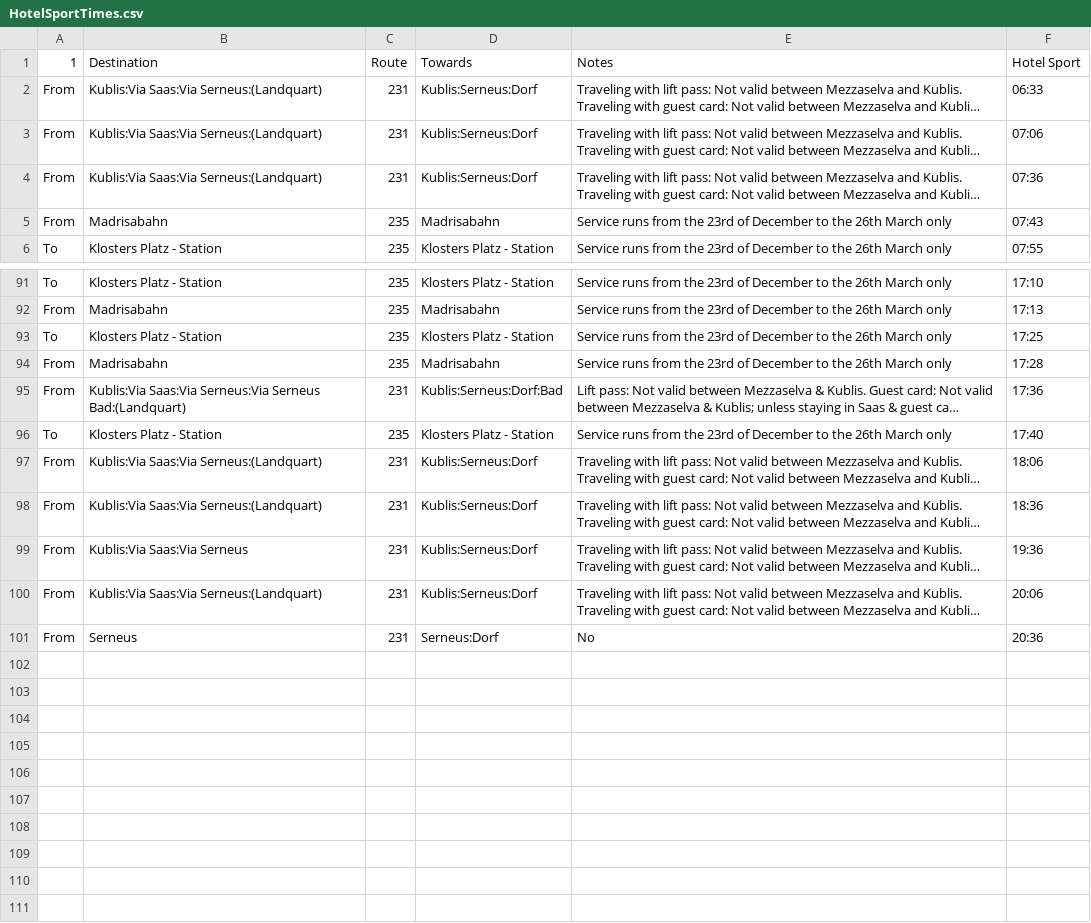
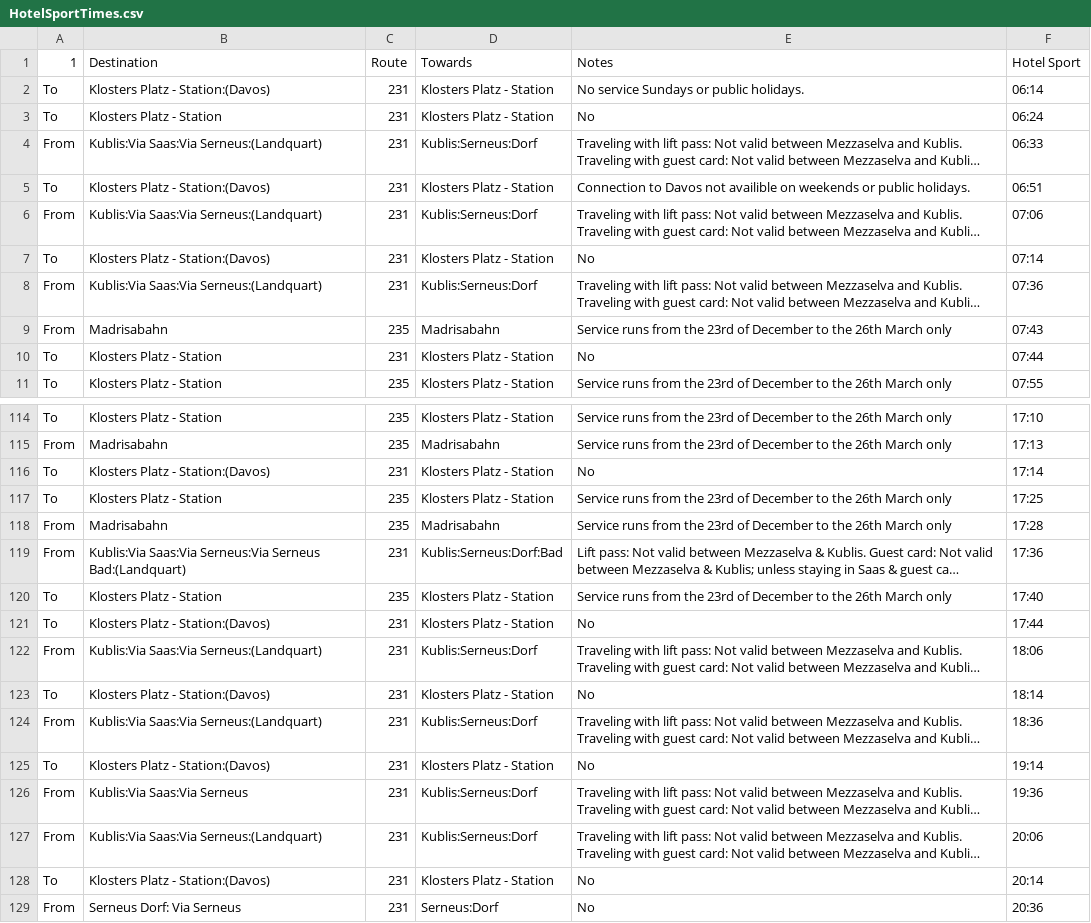
Before and after one commit to skifans/Davos-Klosters-App, a CSV file: Times and maps for winter 2016-17/HotelSportTimes.csv, drawn as a sheet; only a part is shown, gaps mark what is left out; long unchanged cells end in …; addresses are those after the commit; the diff covers the shown part only; the diff names each change by its address in the sheet, - before the commit and + after, or states it on an @@ line.

```diff
--- a/Times and maps for winter 2016-17/HotelSportTimes.csv
+++ b/Times and maps for winter 2016-17/HotelSportTimes.csv
+row 2: To | Klosters Platz - Station:(Davos) | 231 | Klosters Platz - Station | No service Sundays or public holidays. | 06:14
+row 3: To | Klosters Platz - Station | 231 | Klosters Platz - Station | No | 06:24
+row 5: To | Klosters Platz - Station:(Davos) | 231 | Klosters Platz - Station | Connection to Davos not availible on weekends or public holidays. | 06:51
+row 7: To | Klosters Platz - Station:(Davos) | 231 | Klosters Platz - Station | No | 07:14
+row 10: To | Klosters Platz - Station | 231 | Klosters Platz - Station | No | 07:44
+row 116: To | Klosters Platz - Station:(Davos) | 231 | Klosters Platz - Station | No | 17:14
+row 121: To | Klosters Platz - Station:(Davos) | 231 | Klosters Platz - Station | No | 17:44
+row 123: To | Klosters Platz - Station:(Davos) | 231 | Klosters Platz - Station | No | 18:14
+row 125: To | Klosters Platz - Station:(Davos) | 231 | Klosters Platz - Station | No | 19:14
+row 128: To | Klosters Platz - Station:(Davos) | 231 | Klosters Platz - Station | No | 20:14
-B129 (Destination): Serneus
+B129 (Destination): Serneus Dorf: Via Serneus
```
Also changed, not shown: 18 added rows elsewhere in this file, Times and maps for winter 2016-17/CapeiraTimes.csv, Times and maps for winter 2016-17/DorfTimes.csv, 20 other files.
